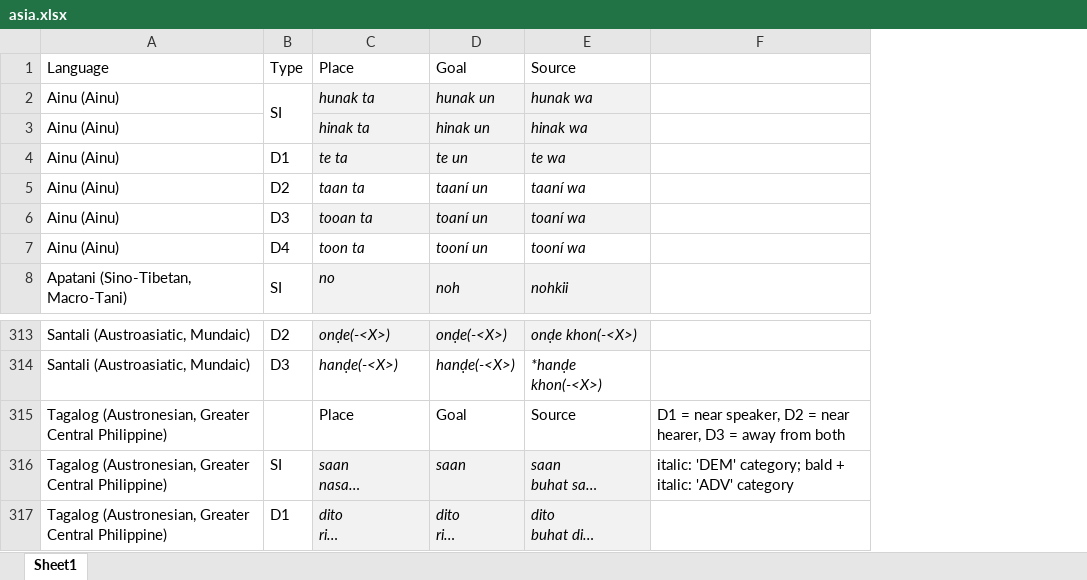
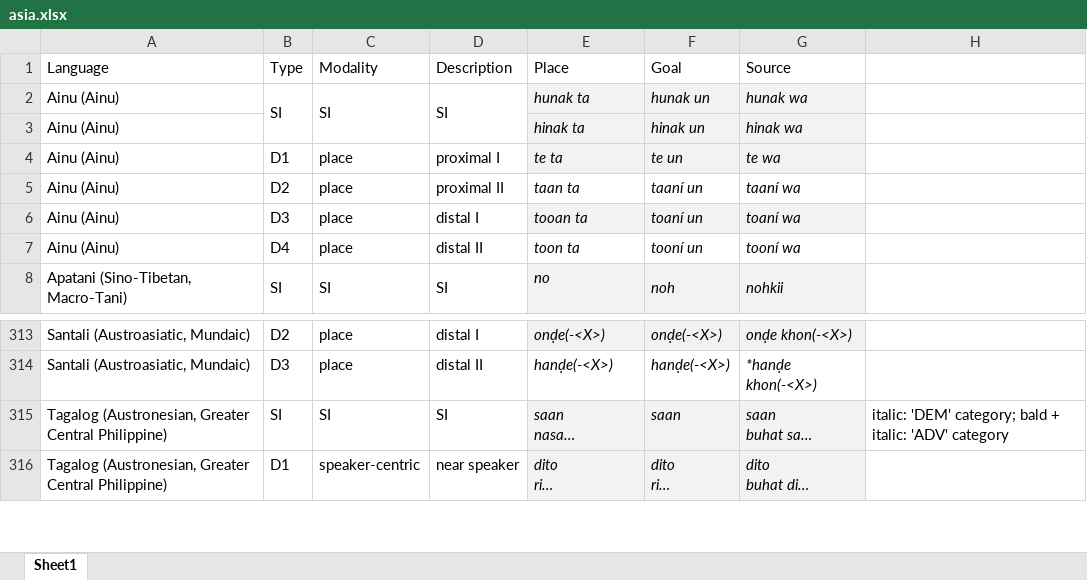
Before and after one commit to mahowak/deictic_adverbs, an Excel workbook: readable_data_tables/asia.xlsx, sheet Sheet1, drawn as a sheet; only a part is shown, gaps mark what is left out; long unchanged cells end in …; values as stored, in another font and other column widths than the file's, no borders; removed rows and columns are numbered as before the commit, all else as after; the diff names each change by its address in the sheet, - before the commit and + after, or states it on an @@ line.

Commit message:
Add files via upload

```diff
--- a/readable_data_tables/asia.xlsx (sheet Sheet1)
+++ b/readable_data_tables/asia.xlsx (sheet Sheet1)
+column C (Modality), rows 2-8: SI |  | place | place | place | place | SI; rows 313-316: place | place | SI | speaker-centric
+column D (Description), rows 2-8: SI |  | proximal I | proximal II | distal I | distal II | SI; rows 313-316: distal I | distal II | SI | near speaker
-row 315: Tagalog (Austronesian, Greater Central Philippine) |  | Place | Goal | Source | D1 = near speaker, D2 = near hearer, D3 = away from both
```
